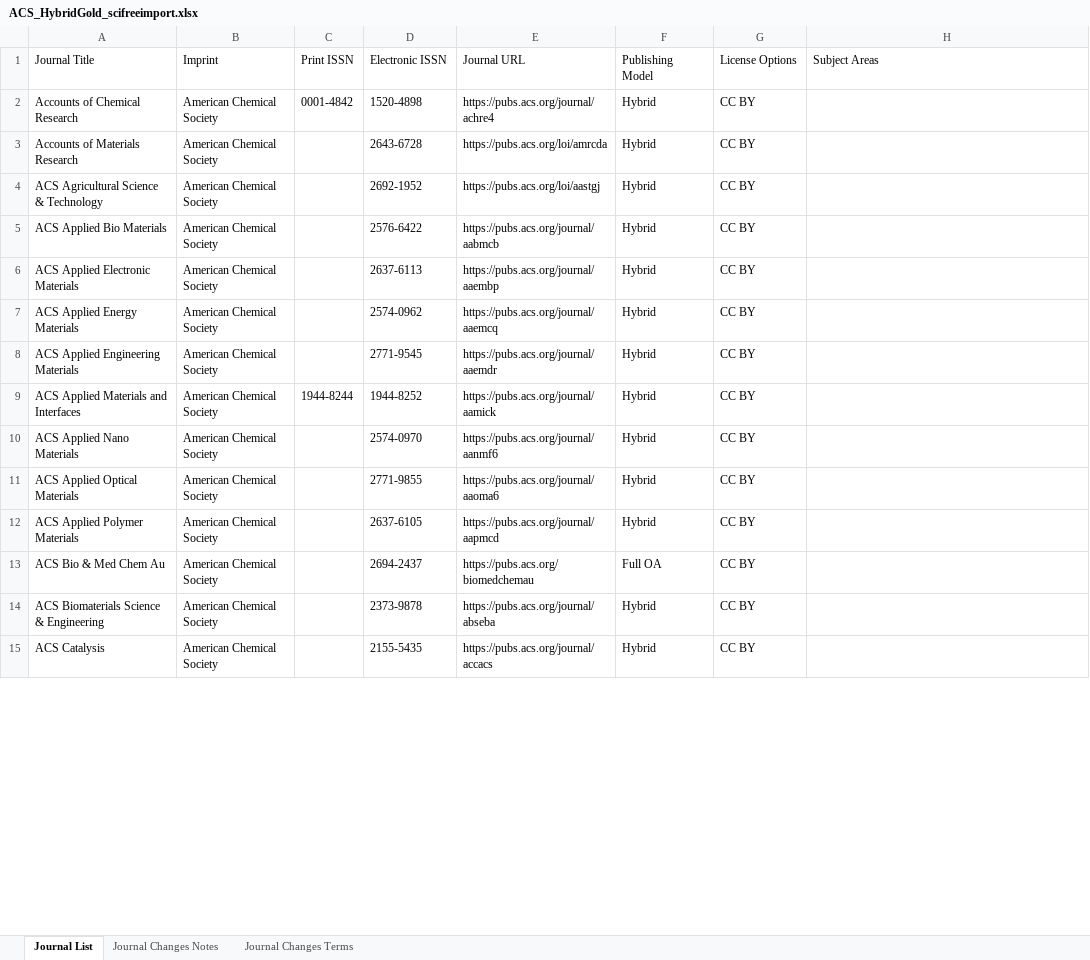
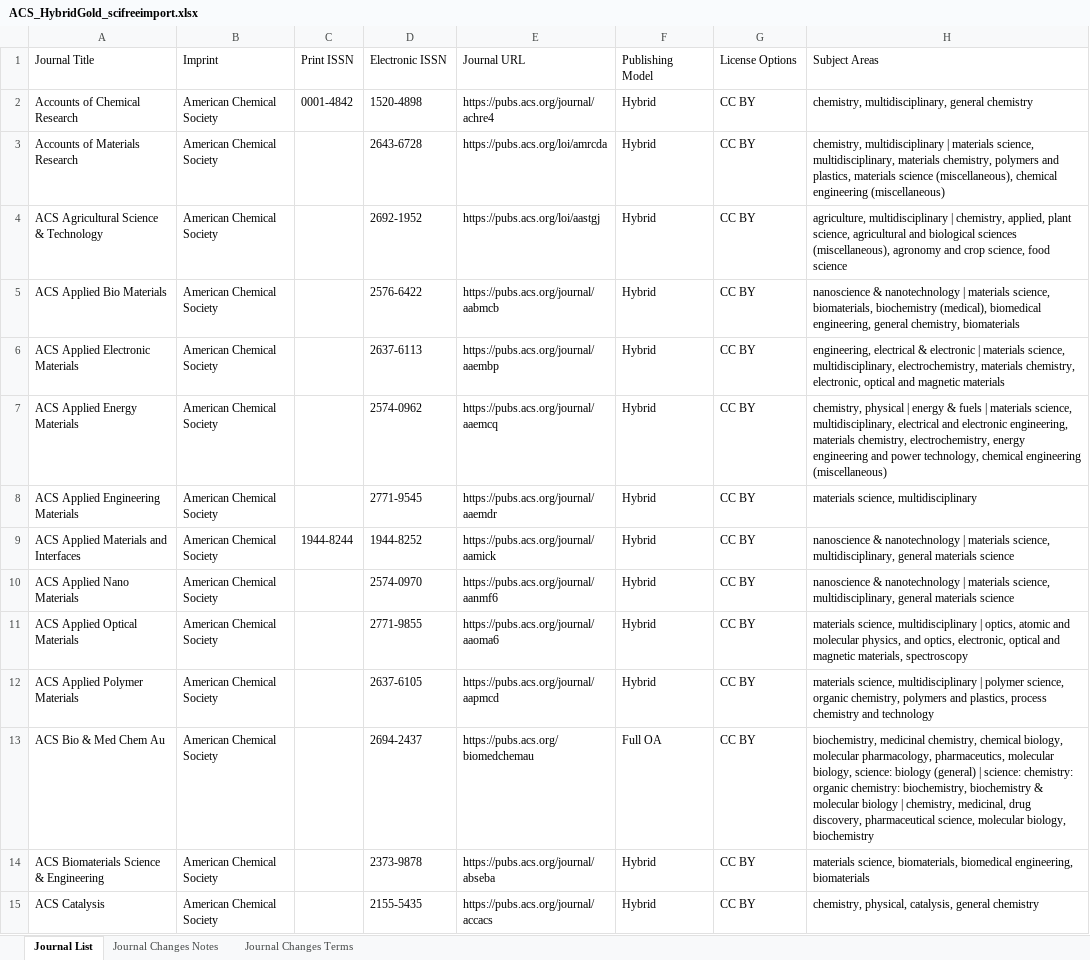
Before and after one commit to SciFreeOrg/UK-CoP, an Excel workbook: UK_CoP_TitleLists/ACS_HybridGold_scifreeimport.xlsx, sheet Journal List, drawn as a sheet; only a part is shown; values as stored, in another font and other column widths than the file's, no borders; table styles not drawn; the diff covers the shown part only; the diff names each change by its address in the sheet, - before the commit and + after, or states it on an @@ line.

```diff
--- a/UK_CoP_TitleLists/ACS_HybridGold_scifreeimport.xlsx (sheet Journal List)
+++ b/UK_CoP_TitleLists/ACS_HybridGold_scifreeimport.xlsx (sheet Journal List)
-H2: (empty)
+H2: chemistry, multidisciplinary, general chemistry
-H3: (empty)
+H3: chemistry, multidisciplinary | materials science, multidisciplinary, materials chemistry, polymers and plastics, materials science (miscellaneous), chemical engineering (miscellaneous)
-H4: (empty)
+H4: agriculture, multidisciplinary | chemistry, applied, plant science, agricultural and biological sciences (miscellaneous), agronomy and crop science, food science
-H5: (empty)
+H5: nanoscience & nanotechnology | materials science, biomaterials, biochemistry (medical), biomedical engineering, general chemistry, biomaterials
-H6: (empty)
+H6: engineering, electrical & electronic | materials science, multidisciplinary, electrochemistry, materials chemistry, electronic, optical and magnetic materials
-H7: (empty)
+H7: chemistry, physical | energy & fuels | materials science, multidisciplinary, electrical and electronic engineering, materials chemistry, electrochemistry, energy engineering and power technology, chemical engineering (miscellaneous)
-H8: (empty)
+H8: materials science, multidisciplinary
-H9:H10: (empty)
+H9:H10: nanoscience & nanotechnology | materials science, multidisciplinary, general materials science
-H11: (empty)
+H11: materials science, multidisciplinary | optics, atomic and molecular physics, and optics, electronic, optical and magnetic materials, spectroscopy
-H12: (empty)
+H12: materials science, multidisciplinary | polymer science, organic chemistry, polymers and plastics, process chemistry and technology
-H13: (empty)
+H13: biochemistry, medicinal chemistry, chemical biology, molecular pharmacology, pharmaceutics, molecular biology, science: biology (general) | science: chemistry: organic chemistry: biochemistry, biochemistry & molecular biology | chemistry, medicinal, drug discovery, pharmaceutical science, molecular biology, biochemistry
-H14: (empty)
+H14: materials science, biomaterials, biomedical engineering, biomaterials
-H15: (empty)
+H15: chemistry, physical, catalysis, general chemistry
```
Also changed, not shown: 6 added rows, 4 removed rows and 75 edited cells elsewhere in this sheet, sheet Journal Changes Notes.
